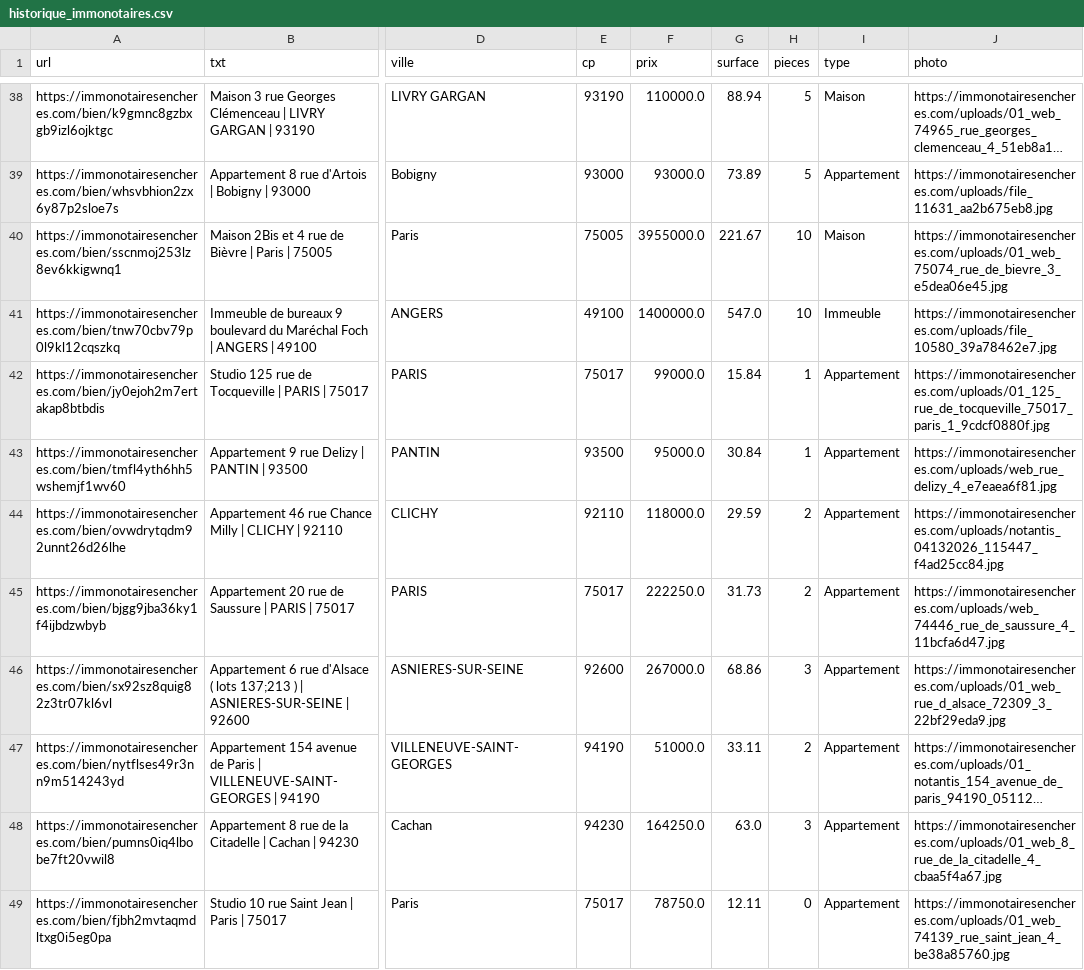
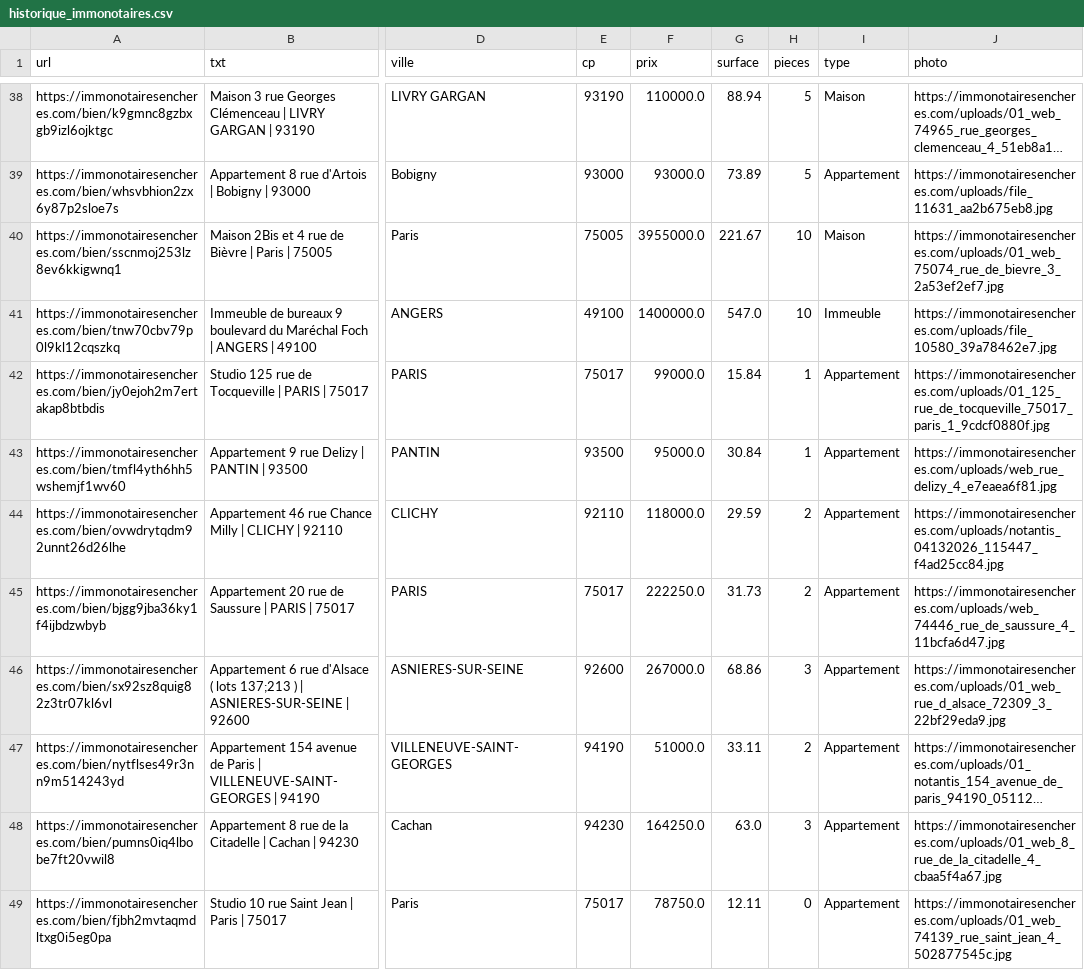
Before and after one commit to mathiasrou/viager-scraper, a CSV file: historique_immonotaires.csv, drawn as a sheet; only a part is shown, gaps mark what is left out; long unchanged cells end in …; the diff names each change by its address in the sheet, - before the commit and + after, or states it on an @@ line.

```diff
--- a/historique_immonotaires.csv
+++ b/historique_immonotaires.csv
-J40 (photo): https://immonotairesencheres.com/uploads/01_web_75074_rue_de_bievre_3_e5dea06e45.jpg
+J40 (photo): https://immonotairesencheres.com/uploads/01_web_75074_rue_de_bievre_3_2a53ef2ef7.jpg
-J49 (photo): https://immonotairesencheres.com/uploads/01_web_74139_rue_saint_jean_4_be38a85760.jpg
+J49 (photo): https://immonotairesencheres.com/uploads/01_web_74139_rue_saint_jean_4_502877545c.jpg
```
Also changed, not shown: historique_avoventes.csv, historique_ids.csv, 1 other file.
